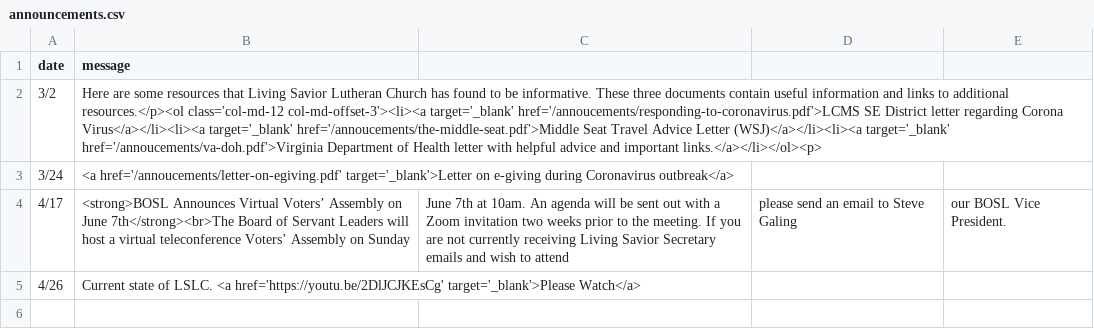
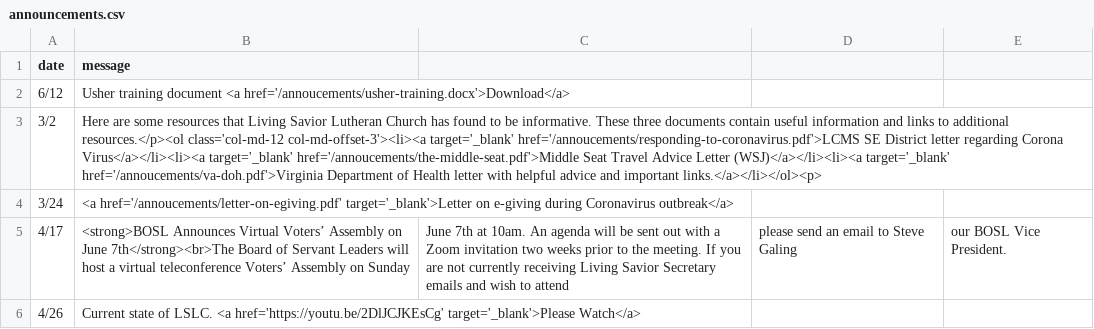
Before and after one commit to cgallarno/living-savior-lutheran-site, a CSV file: _data/announcements.csv, drawn as a sheet; the diff names each change by its address in the sheet, - before the commit and + after, or states it on an @@ line.

```diff
--- a/_data/announcements.csv
+++ b/_data/announcements.csv
+row 2: 6/12 | Usher training document <a href='/annoucements/usher-training.docx'>Download</a>
```
Also changed, not shown: 8 other files.
